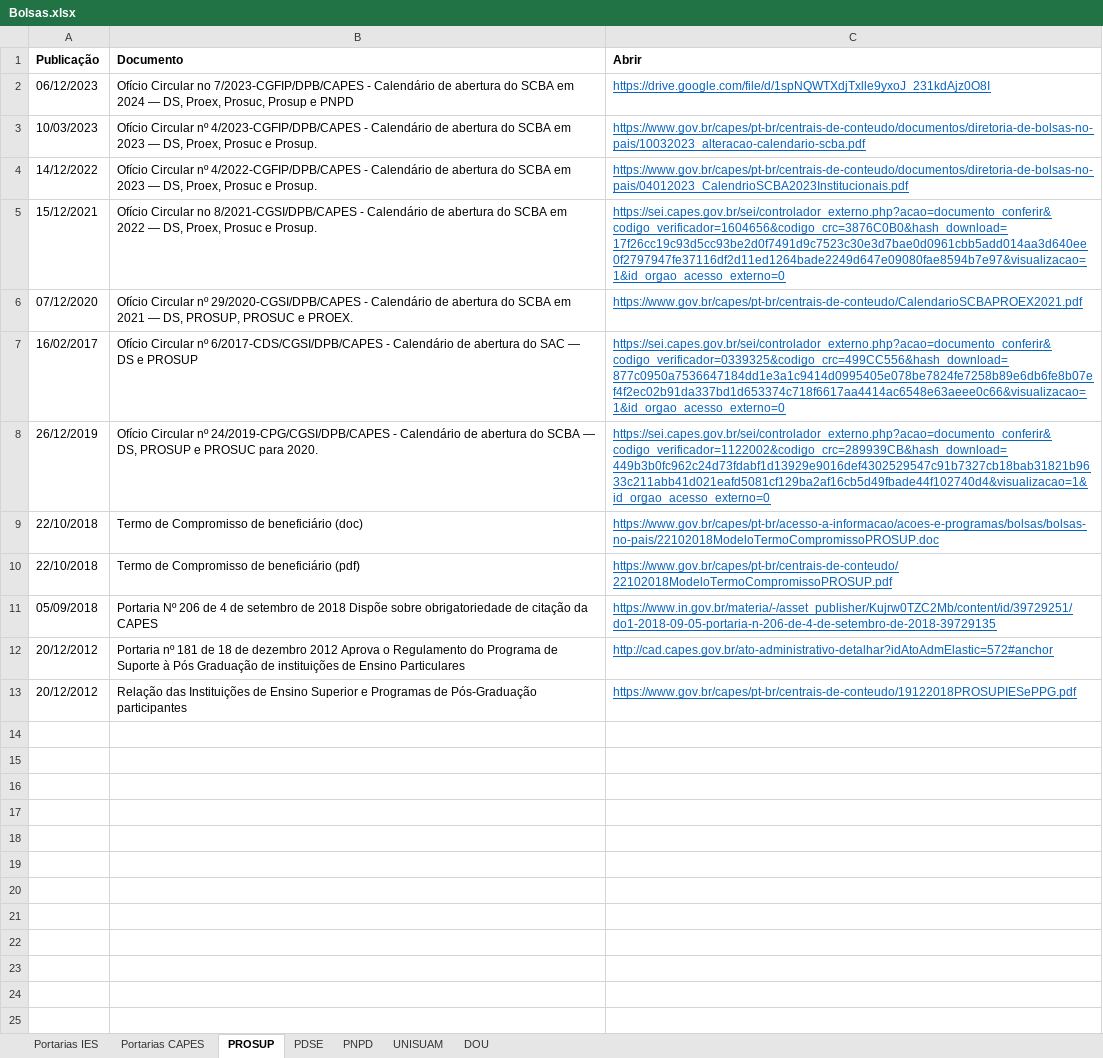
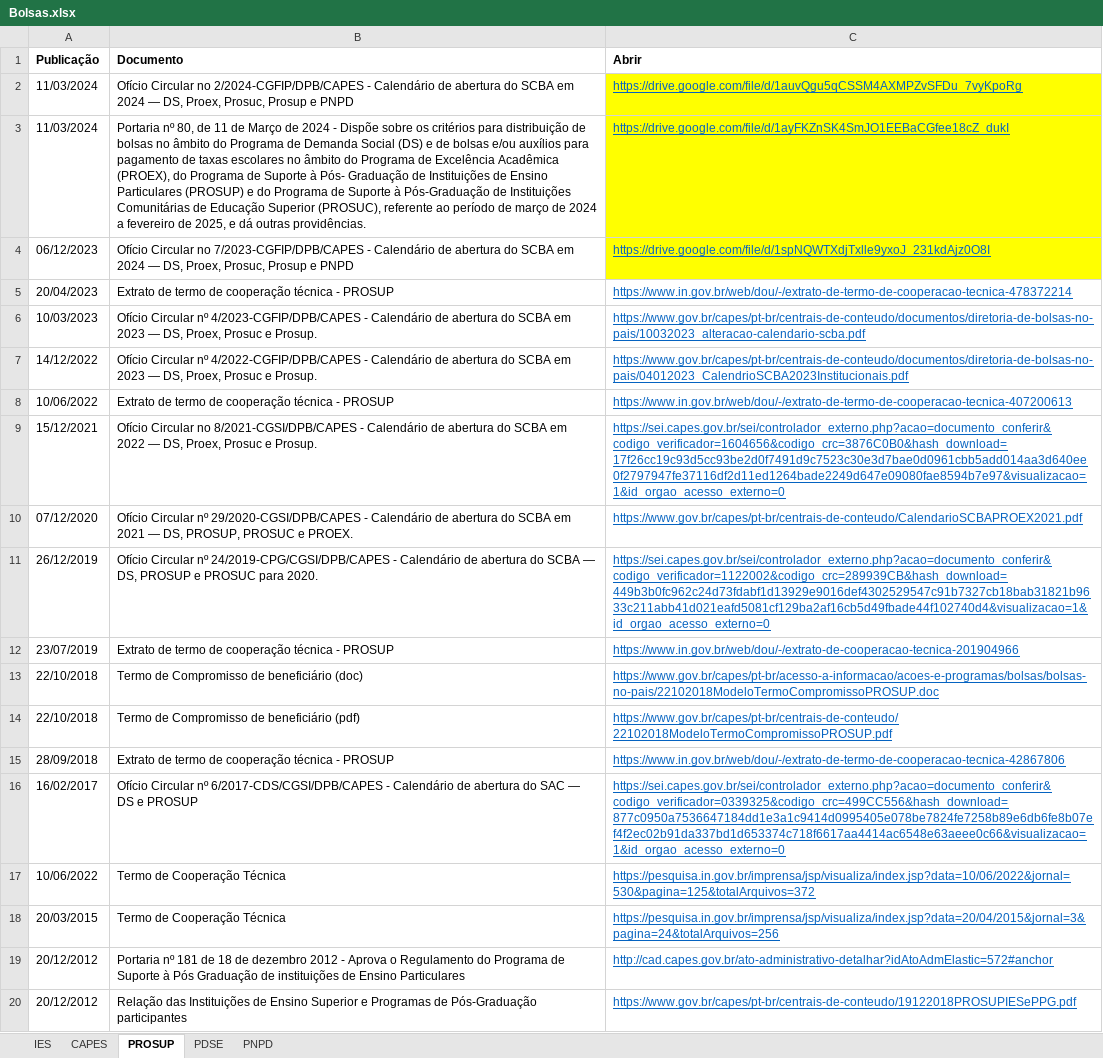
Before and after one commit to ppgcr-unisuam/observatoriocr, an Excel workbook: PPG/Bolsas.xlsx, sheet PROSUP, drawn as a sheet; values as stored, in another font and other column widths than the file's, no borders; removed rows and columns are numbered as before the commit, all else as after; the diff names each change by its address in the sheet, - before the commit and + after, or states it on an @@ line.

```diff
--- a/PPG/Bolsas.xlsx (sheet PROSUP)
+++ b/PPG/Bolsas.xlsx (sheet PROSUP)
-sheet tab: Portarias IES
+sheet tab: IES
-sheet tab: Portarias CAPES
+sheet tab: CAPES
-sheet tab: UNISUAM
-sheet tab: DOU
+row 2: 11/03/2024 | Ofício Circular no 2/2024-CGFIP/DPB/CAPES - Calendário de abertura do SCBA em 2024 — DS, Proex, Prosuc, Prosup e PNPD | https://drive.google.com/file/d/1auvQgu5qCSSM4AXMPZvSFDu_7vyKpoRg
+row 3: 11/03/2024 | Portaria nº 80, de 11 de Março de 2024 - Dispõe sobre os critérios para distribuição de bolsas no âmbito do Programa de Demanda Social (DS) e de bolsas e/ou auxílios para pagamento de taxas escolares no âmbito do Programa de Excelência Acadêmica (PROEX), do Programa de Suporte à Pós- Graduação de Instituições de Ensino Particulares (PROSUP) e do Programa de Suporte à Pós-Graduação de Instituições Comunitárias de Educação Superior (PROSUC), referente ao período de março de 2024 a fevereiro de 2025, e dá outras providências. | https://drive.google.com/file/d/1ayFKZnSK4SmJO1EEBaCGfee18cZ_dukI
-C4 fill: none
+C4 fill: #FFFF00
+row 5: 20/04/2023 | Extrato de termo de cooperação técnica - PROSUP | https://www.in.gov.br/web/dou/-/extrato-de-termo-de-cooperacao-tecnica-478372214
+row 8: 10/06/2022 | Extrato de termo de cooperação técnica - PROSUP | https://www.in.gov.br/web/dou/-/extrato-de-termo-de-cooperacao-tecnica-407200613
+row 12: 23/07/2019 | Extrato de termo de cooperação técnica - PROSUP | https://www.in.gov.br/web/dou/-/extrato-de-cooperacao-tecnica-201904966
-row 11: 05/09/2018 | Portaria Nº 206 de 4 de setembro de 2018 Dispõe sobre obrigatoriedade de citação da CAPES | https://www.in.gov.br/materia/-/asset_publisher/Kujrw0TZC2Mb/content/id/39729251/do1-2018-09-05-portaria-n-206-de-4-de-setembro-de-2018-39729135
+row 15: 28/09/2018 | Extrato de termo de cooperação técnica - PROSUP | https://www.in.gov.br/web/dou/-/extrato-de-termo-de-cooperacao-tecnica-42867806
@@ row 7 moved to row 16: 16/02/2017 @@
+row 17: 10/06/2022 | Termo de Cooperação Técnica | https://pesquisa.in.gov.br/imprensa/jsp/visualiza/index.jsp?data=10/06/2022&jornal=530&pagina=125&totalArquivos=372
+row 18: 20/03/2015 | Termo de Cooperação Técnica | https://pesquisa.in.gov.br/imprensa/jsp/visualiza/index.jsp?data=20/04/2015&jornal=3&pagina=24&totalArquivos=256
-B19 (Documento): …dezembro 2012 Aprova o…
+B19 (Documento): …dezembro 2012 - Aprova o…
```
Also changed, not shown: sheet PNPD, sheet IES, PPG/Internacionalização.xlsx, PPG/Produção.xlsx, 24 other files.
